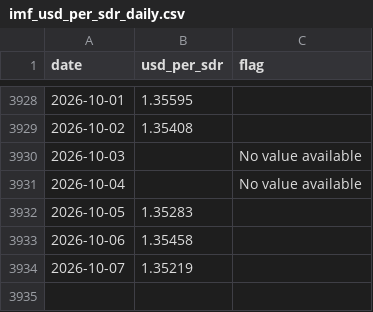
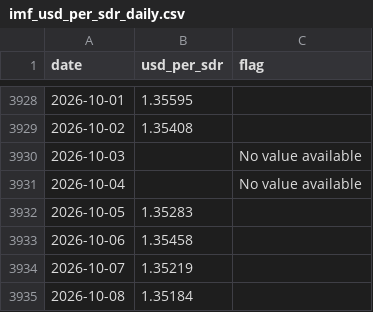
Before and after one commit to nathancouturier/jkm-ttf-arbitrage, a CSV file: data/cache/imf_usd_per_sdr_daily.csv, drawn as a sheet; only a part is shown, gaps mark what is left out.

```diff
--- a/data/cache/imf_usd_per_sdr_daily.csv
+++ b/data/cache/imf_usd_per_sdr_daily.csv
@@ -3934 +3934,2 @@ date,usd_per_sdr,flag
 2026-10-07,1.35219,
+2026-10-08,1.35184,
```
Also changed, not shown: data/cache/nyfed_sofr_daily.csv, 8 other files.
